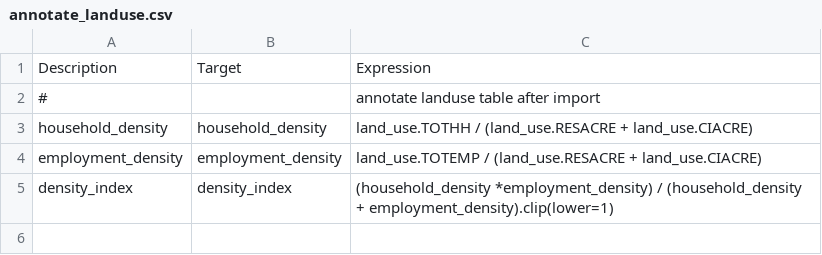
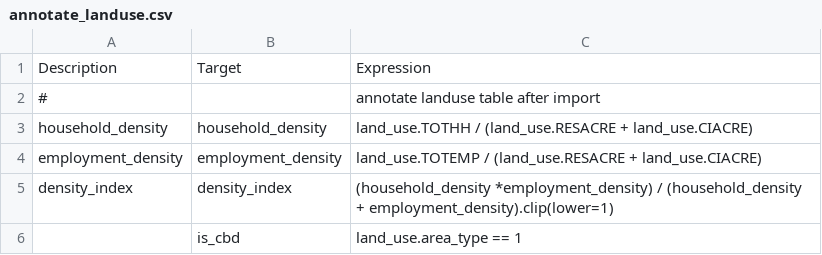
Before and after one commit to LBNL-UCB-STI/activitysim-configs-austin, a CSV file: configs/annotate_landuse.csv, drawn as a sheet; the diff names each change by its address in the sheet, - before the commit and + after, or states it on an @@ line.

```diff
--- a/configs/annotate_landuse.csv
+++ b/configs/annotate_landuse.csv
+row 6:  | is_cbd | land_use.area_type == 1
```
Also changed, not shown: annotate_households.csv, configs/annotate_households_cdap.csv, 4 other files.
